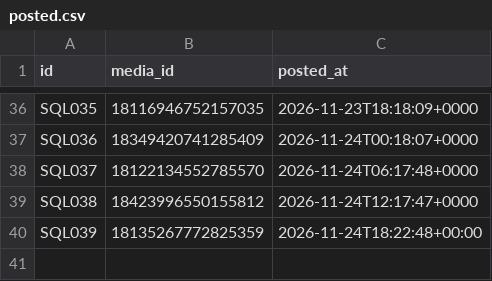
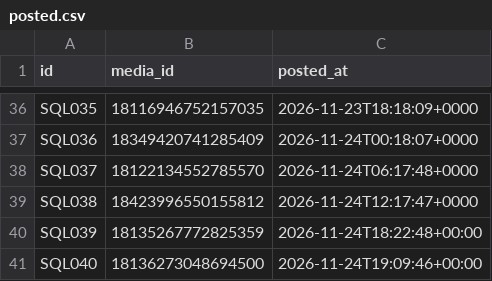
Before and after one commit to yavnish3/test_in_up, a CSV file: scheduler/posted.csv, drawn as a sheet; only a part is shown, gaps mark what is left out; the diff names each change by its address in the sheet, - before the commit and + after, or states it on an @@ line.

```diff
--- a/scheduler/posted.csv
+++ b/scheduler/posted.csv
+row 41: SQL040 | 18136273048694500 | 2026-11-24T19:09:46+00:00
```
